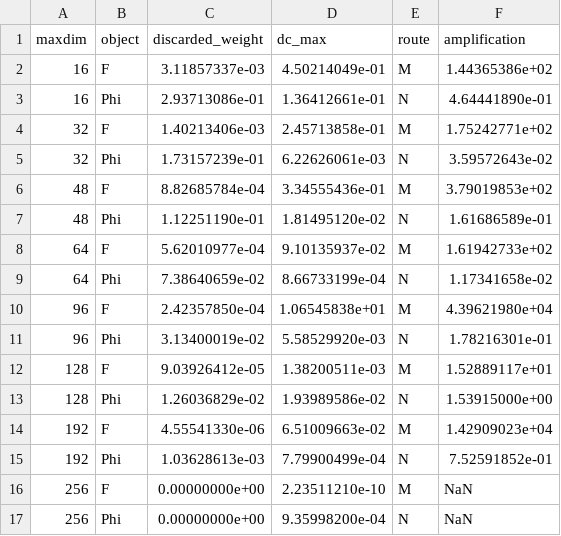
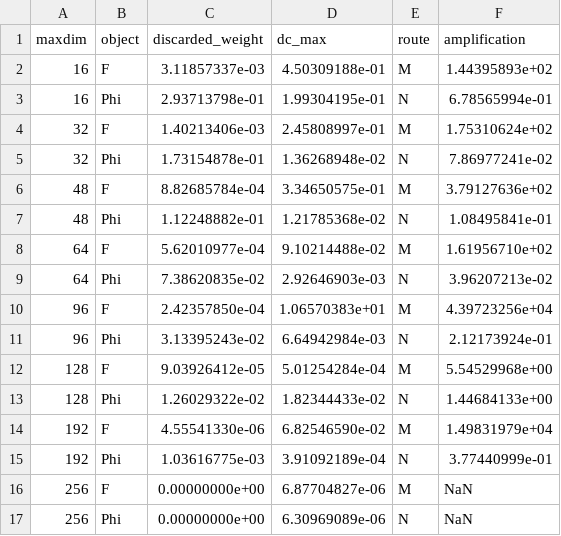
Before and after one commit to bentirher/dmpf_dissipation, a CSV file: results/cmp_weight_vs_error.csv, drawn as a sheet.

```diff
--- a/results/cmp_weight_vs_error.csv
+++ b/results/cmp_weight_vs_error.csv
@@ -1,17 +1,17 @@
 maxdim,object,discarded_weight,dc_max,route,amplification
-16,F,3.11857337e-03,4.50214049e-01,M,1.44365386e+02
-16,Phi,2.93713086e-01,1.36412661e-01,N,4.64441890e-01
-32,F,1.40213406e-03,2.45713858e-01,M,1.75242771e+02
-32,Phi,1.73157239e-01,6.22626061e-03,N,3.59572643e-02
-48,F,8.82685784e-04,3.34555436e-01,M,3.79019853e+02
-48,Phi,1.12251190e-01,1.81495120e-02,N,1.61686589e-01
-64,F,5.62010977e-04,9.10135937e-02,M,1.61942733e+02
-64,Phi,7.38640659e-02,8.66733199e-04,N,1.17341658e-02
-96,F,2.42357850e-04,1.06545838e+01,M,4.39621980e+04
-96,Phi,3.13400019e-02,5.58529920e-03,N,1.78216301e-01
-128,F,9.03926412e-05,1.38200511e-03,M,1.52889117e+01
-128,Phi,1.26036829e-02,1.93989586e-02,N,1.53915000e+00
-192,F,4.55541330e-06,6.51009663e-02,M,1.42909023e+04
-192,Phi,1.03628613e-03,7.79900499e-04,N,7.52591852e-01
-256,F,0.00000000e+00,2.23511210e-10,M,NaN
-256,Phi,0.00000000e+00,9.35998200e-04,N,NaN
+16,F,3.11857337e-03,4.50309188e-01,M,1.44395893e+02
+16,Phi,2.93713798e-01,1.99304195e-01,N,6.78565994e-01
+32,F,1.40213406e-03,2.45808997e-01,M,1.75310624e+02
+32,Phi,1.73154878e-01,1.36268948e-02,N,7.86977241e-02
+48,F,8.82685784e-04,3.34650575e-01,M,3.79127636e+02
+48,Phi,1.12248882e-01,1.21785368e-02,N,1.08495841e-01
+64,F,5.62010977e-04,9.10214488e-02,M,1.61956710e+02
+64,Phi,7.38620835e-02,2.92646903e-03,N,3.96207213e-02
+96,F,2.42357850e-04,1.06570383e+01,M,4.39723256e+04
+96,Phi,3.13395243e-02,6.64942984e-03,N,2.12173924e-01
+128,F,9.03926412e-05,5.01254284e-04,M,5.54529968e+00
+128,Phi,1.26029322e-02,1.82344433e-02,N,1.44684133e+00
+192,F,4.55541330e-06,6.82546590e-02,M,1.49831979e+04
+192,Phi,1.03616775e-03,3.91092189e-04,N,3.77440999e-01
+256,F,0.00000000e+00,6.87704827e-06,M,NaN
+256,Phi,0.00000000e+00,6.30969089e-06,N,NaN
```
Also changed, not shown: results/cmp_coefficients.csv, results/cmp_errors.csv, 1 other file.
